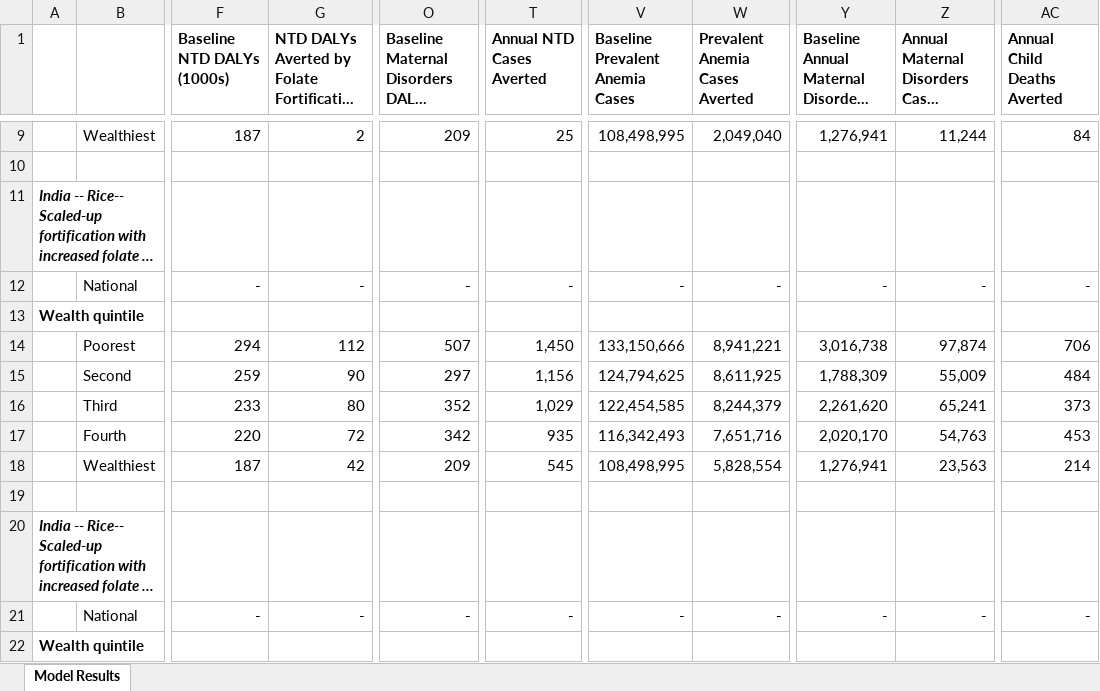
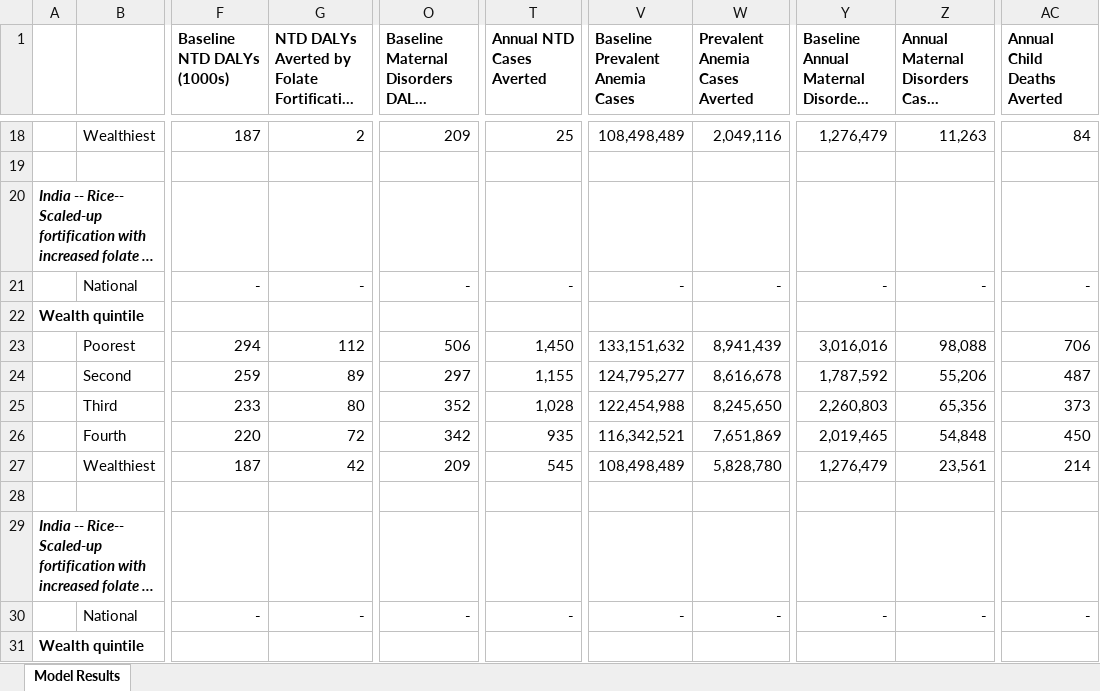
Before and after one commit to ihmeuw/vivarium_gates_lsff_2026, an Excel workbook: 5000_analyze_results/results_spreadsheet.xlsx, sheet Model Results, drawn as a sheet; only a part is shown, gaps mark what is left out; long unchanged cells end in …; values as stored, in another font and other column widths than the file's, no borders; addresses are those after the commit; the diff covers the shown part only; the diff names each change by its address in the sheet, - before the commit and + after, or states it on an @@ line.

Commit message:
snakemake run India-only results spreadsheet and plots

```diff
--- a/5000_analyze_results/results_spreadsheet.xlsx (sheet Model Results)
+++ b/5000_analyze_results/results_spreadsheet.xlsx (sheet Model Results)
-V18 (Baseline Prevalent Anemia Cases): 108,498,995
+V18 (Baseline Prevalent Anemia Cases): 108,498,489
-W18 (Prevalent Anemia Cases Averted): 2,049,040
+W18 (Prevalent Anemia Cases Averted): 2,049,116
-Y18: 1,276,941
+Y18: 1,276,479
-Z18: 11,244
+Z18: 11,263
-O23: 507
+O23: 506
-V23 (Baseline Prevalent Anemia Cases): 133,150,666
+V23 (Baseline Prevalent Anemia Cases): 133,151,632
-W23 (Prevalent Anemia Cases Averted): 8,941,221
+W23 (Prevalent Anemia Cases Averted): 8,941,439
-Y23: 3,016,738
+Y23: 3,016,016
-Z23: 97,874
+Z23: 98,088
-G24: 90
+G24: 89
-T24 (Annual NTD Cases Averted): 1,156
+T24 (Annual NTD Cases Averted): 1,155
-V24 (Baseline Prevalent Anemia Cases): 124,794,625
+V24 (Baseline Prevalent Anemia Cases): 124,795,277
-W24 (Prevalent Anemia Cases Averted): 8,611,925
+W24 (Prevalent Anemia Cases Averted): 8,616,678
-Y24: 1,788,309
+Y24: 1,787,592
-Z24: 55,009
+Z24: 55,206
-AC24 (Annual Child Deaths Averted): 484
+AC24 (Annual Child Deaths Averted): 487
-T25 (Annual NTD Cases Averted): 1,029
+T25 (Annual NTD Cases Averted): 1,028
-V25 (Baseline Prevalent Anemia Cases): 122,454,585
+V25 (Baseline Prevalent Anemia Cases): 122,454,988
-W25 (Prevalent Anemia Cases Averted): 8,244,379
+W25 (Prevalent Anemia Cases Averted): 8,245,650
-Y25: 2,261,620
+Y25: 2,260,803
-Z25: 65,241
+Z25: 65,356
-V26 (Baseline Prevalent Anemia Cases): 116,342,493
+V26 (Baseline Prevalent Anemia Cases): 116,342,521
-W26 (Prevalent Anemia Cases Averted): 7,651,716
+W26 (Prevalent Anemia Cases Averted): 7,651,869
-Y26: 2,020,170
+Y26: 2,019,465
-Z26: 54,763
+Z26: 54,848
-AC26 (Annual Child Deaths Averted): 453
+AC26 (Annual Child Deaths Averted): 450
-V27 (Baseline Prevalent Anemia Cases): 108,498,995
+V27 (Baseline Prevalent Anemia Cases): 108,498,489
-W27 (Prevalent Anemia Cases Averted): 5,828,554
+W27 (Prevalent Anemia Cases Averted): 5,828,780
-Y27: 1,276,941
+Y27: 1,276,479
-Z27: 23,563
+Z27: 23,561
```
Also changed, not shown: 7 added rows, 61 removed rows, 2 moved rows and 189 edited cells elsewhere in this sheet, formulas that keep their value, 2 other files.
